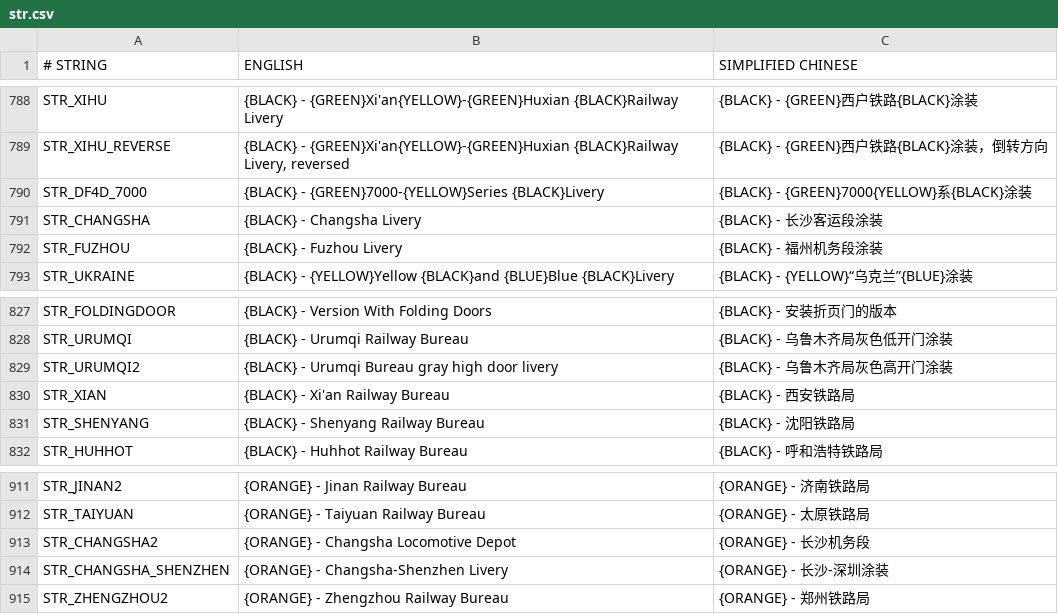
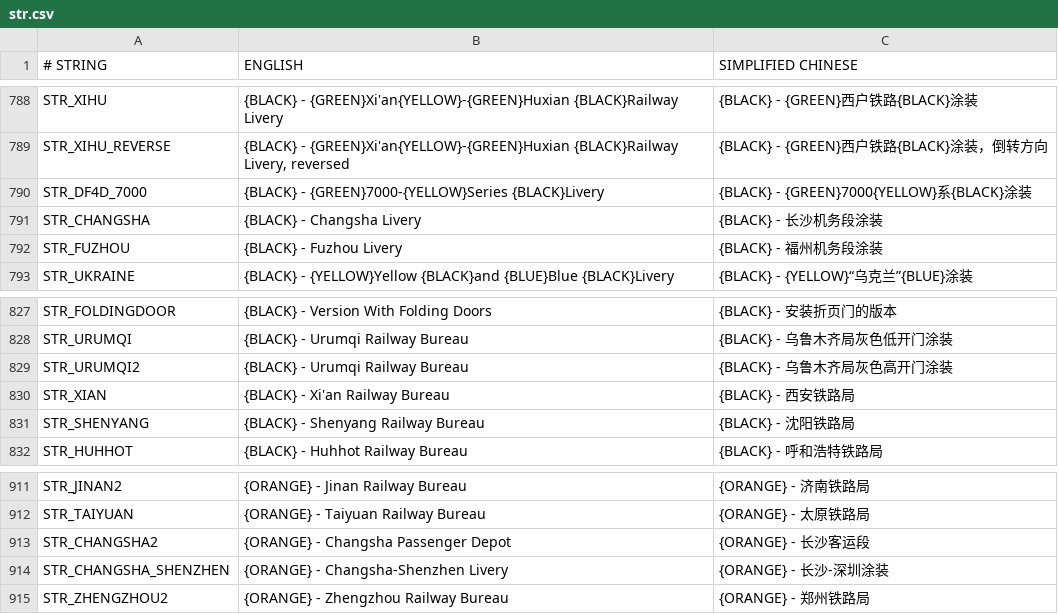
Before and after one commit to OpenTTD-China-Set/China-Set-Trains, a CSV file: docs/str.csv, drawn as a sheet; only a part is shown, gaps mark what is left out.

```diff
--- a/docs/str.csv
+++ b/docs/str.csv
@@ -790,3 +790,3 @@ STR_XIHU_REVERSE,"{BLACK} - {GREEN}Xi'an{YELLOW}-{GREEN}Huxian {BLACK}Railway Li
 STR_DF4D_7000,{BLACK} - {GREEN}7000-{YELLOW}Series {BLACK}Livery,{BLACK} - {GREEN}7000{YELLOW}系{BLACK}涂装
-STR_CHANGSHA,{BLACK} - Changsha Livery,{BLACK} - 长沙客运段涂装
+STR_CHANGSHA,{BLACK} - Changsha Livery,{BLACK} - 长沙机务段涂装
 STR_FUZHOU,{BLACK} - Fuzhou Livery,{BLACK} - 福州机务段涂装
@@ -828,3 +828,3 @@ STR_FOLDINGDOOR,{BLACK} - Version With Folding Doors,{BLACK} - 安装折页门
 STR_URUMQI,{BLACK} - Urumqi Railway Bureau,{BLACK} - 乌鲁木齐局灰色低开门涂装
-STR_URUMQI2,{BLACK} - Urumqi Bureau gray high door livery,{BLACK} - 乌鲁木齐局灰色高开门涂装
+STR_URUMQI2,{BLACK} - Urumqi Railway Bureau,{BLACK} - 乌鲁木齐局灰色高开门涂装
 STR_XIAN,{BLACK} - Xi'an Railway Bureau,{BLACK} - 西安铁路局
@@ -912,3 +912,3 @@ STR_JINAN2,{ORANGE} - Jinan Railway Bureau,{ORANGE} - 济南铁路局
 STR_TAIYUAN,{ORANGE} - Taiyuan Railway Bureau,{ORANGE} - 太原铁路局
-STR_CHANGSHA2,{ORANGE} - Changsha Locomotive Depot,{ORANGE} - 长沙机务段
+STR_CHANGSHA2,{ORANGE} - Changsha Passenger Depot,{ORANGE} - 长沙客运段
 STR_CHANGSHA_SHENZHEN,{ORANGE} - Changsha-Shenzhen Livery,{ORANGE} - 长沙-深圳涂装
```
Also changed, not shown: 4 other files.
